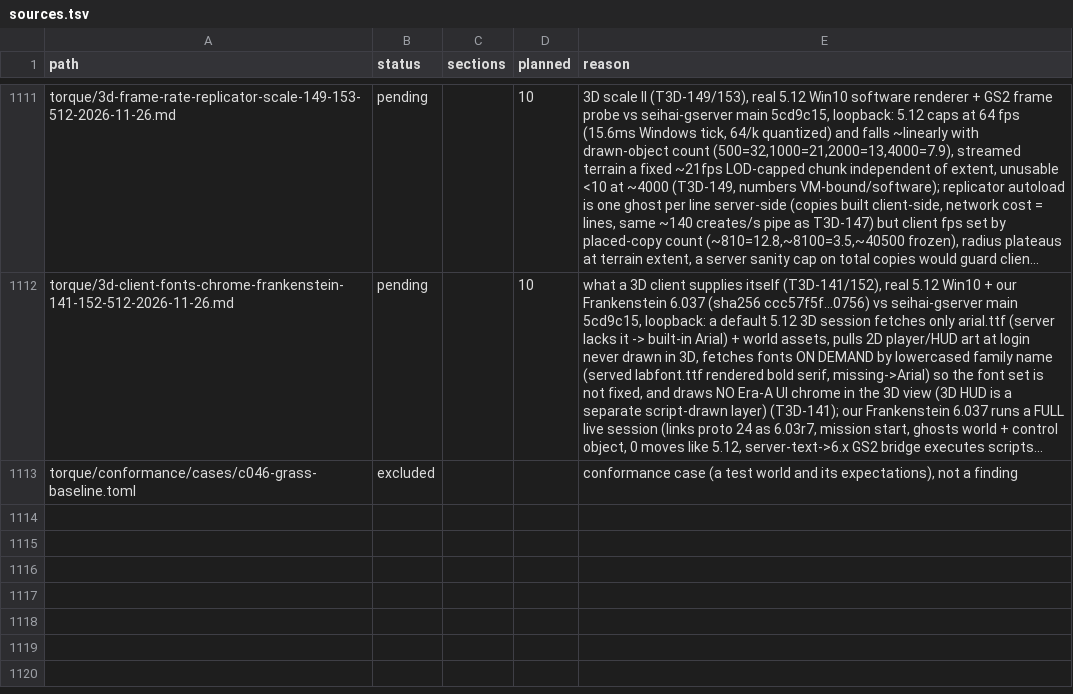
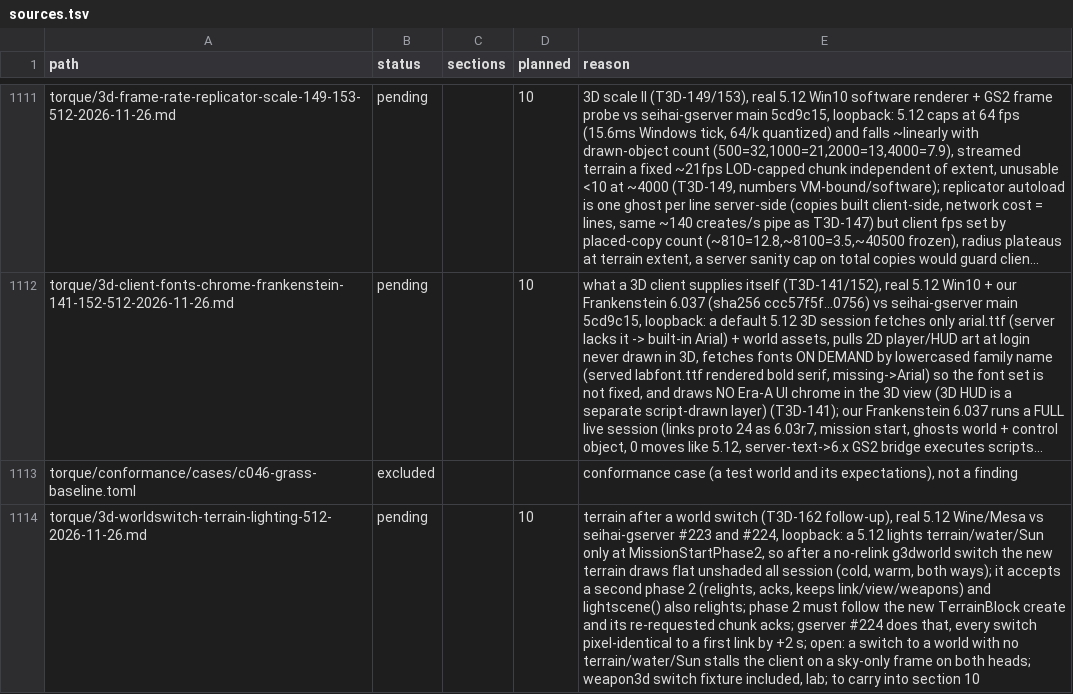
Before and after one commit to squirelworks/Graal_analysis, a TSV file: manual/sources.tsv, drawn as a sheet; only a part is shown, gaps mark what is left out; long unchanged cells end in …; the diff names each change by its address in the sheet, - before the commit and + after, or states it on an @@ line.

```diff
--- a/manual/sources.tsv
+++ b/manual/sources.tsv
+row 1114: torque/3d-worldswitch-terrain-lighting-512-2026-11-26.md | pending |  | 10 | terrain after a world switch (T3D-162 follow-up), real 5.12 Wine/Mesa vs seihai-gserver #223 and #224, loopback: a 5.12 lights terrain/water/Sun only at MissionStartPhase2, so after a no-relink g3dworld switch the new terrain draws flat unshaded all session (cold, warm, both ways); it accepts a second phase 2 (relights, acks, keeps link/view/weapons) and lightscene() also relights; phase 2 must follow the new TerrainBlock create and its re-requested chunk acks; gserver #224 does that, every switch pixel-identical to a first link by +2 s; open: a switch to a world with no terrain/water/Sun stalls the client on a sky-only frame on both heads; weapon3d switch fixture included, lab; to carry into section 10
```
Also changed, not shown: torque/3d-capability-board.tsv, 2 other files.
